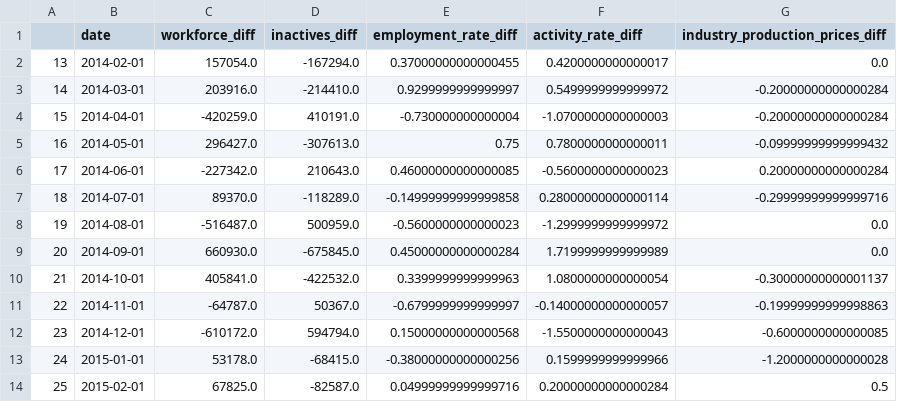
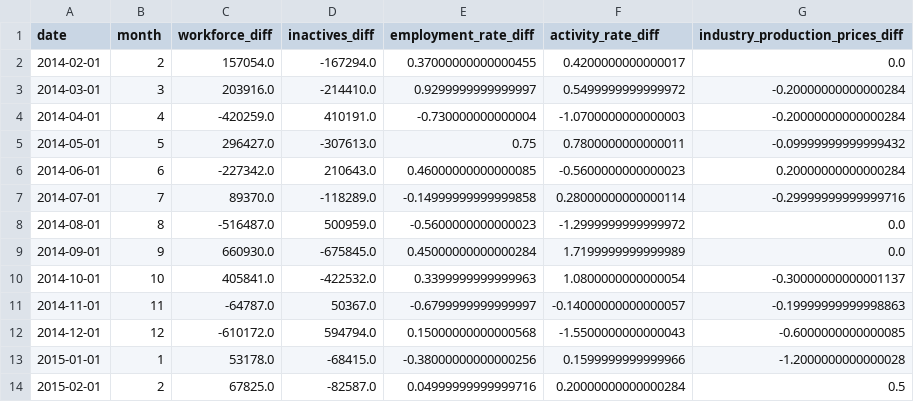
Before and after one commit to Francisscus/Employment_rate_predictor, a CSV file: datasets/dataset_training.csv, drawn as a sheet; only a part is shown; removed rows and columns are numbered as before the commit, all else as after; the diff names each change by its address in the sheet, - before the commit and + after, or states it on an @@ line.

```diff
--- a/datasets/dataset_training.csv
+++ b/datasets/dataset_training.csv
-column A, rows 2-14: 13 | 14 | 15 | 16 | 17 | 18 | 19 | 20 | 21 | 22 | 23 | 24 | 25
+column B (month), rows 2-14: 2 | 3 | 4 | 5 | 6 | 7 | 8 | 9 | 10 | 11 | 12 | 1 | 2
```
Also changed, not shown: datasets/dataset_preprocessed.csv, 4 other files.
